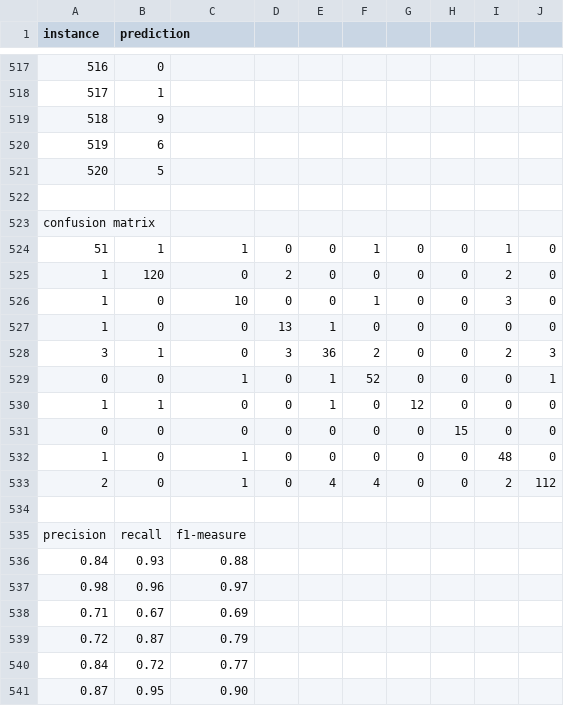
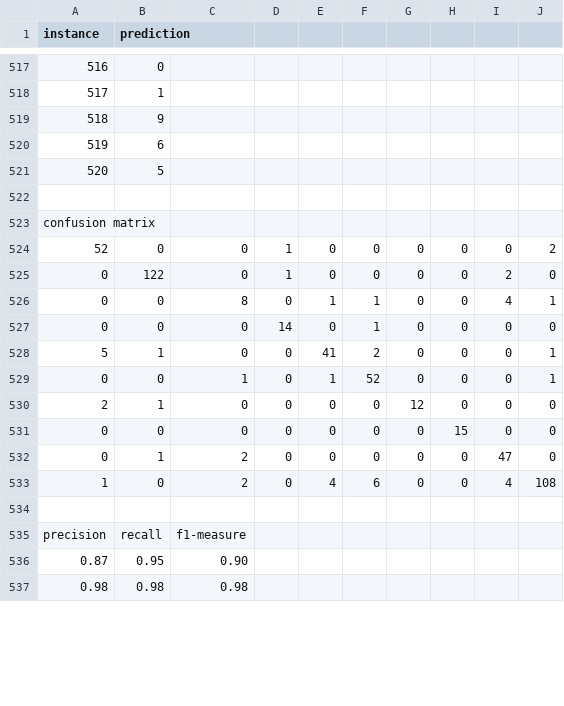
Before and after one commit to newtvo/COMP472-A1-F2020, a CSV file: Output/Best-MLP-DS2.csv, drawn as a sheet; only a part is shown, gaps mark what is left out; the diff covers the shown part only.

```diff
--- a/Output/Best-MLP-DS2.csv
+++ b/Output/Best-MLP-DS2.csv
@@ -523,19 +523,15 @@ instance, prediction
 confusion matrix
-51,1,1,0,0,1,0,0,1,0
-1,120,0,2,0,0,0,0,2,0
-1,0,10,0,0,1,0,0,3,0
-1,0,0,13,1,0,0,0,0,0
-3,1,0,3,36,2,0,0,2,3
+52,0,0,1,0,0,0,0,0,2
+0,122,0,1,0,0,0,0,2,0
+0,0,8,0,1,1,0,0,4,1
+0,0,0,14,0,1,0,0,0,0
+5,1,0,0,41,2,0,0,0,1
 0,0,1,0,1,52,0,0,0,1
-1,1,0,0,1,0,12,0,0,0
+2,1,0,0,0,0,12,0,0,0
 0,0,0,0,0,0,0,15,0,0
-1,0,1,0,0,0,0,0,48,0
-2,0,1,0,4,4,0,0,2,112
+0,1,2,0,0,0,0,0,47,0
+1,0,2,0,4,6,0,0,4,108
 
 precision, recall, f1-measure
-0.84,0.93,0.88
-0.98,0.96,0.97
-0.71,0.67,0.69
-0.72,0.87,0.79
-0.84,0.72,0.77
 0.87,0.95,0.90
+0.98,0.98,0.98
```
Also changed, not shown: 7 added rows, 3 removed rows and 36 edited cells elsewhere in this file, Output/Best-MLP-DS1.csv, 3 other files.
